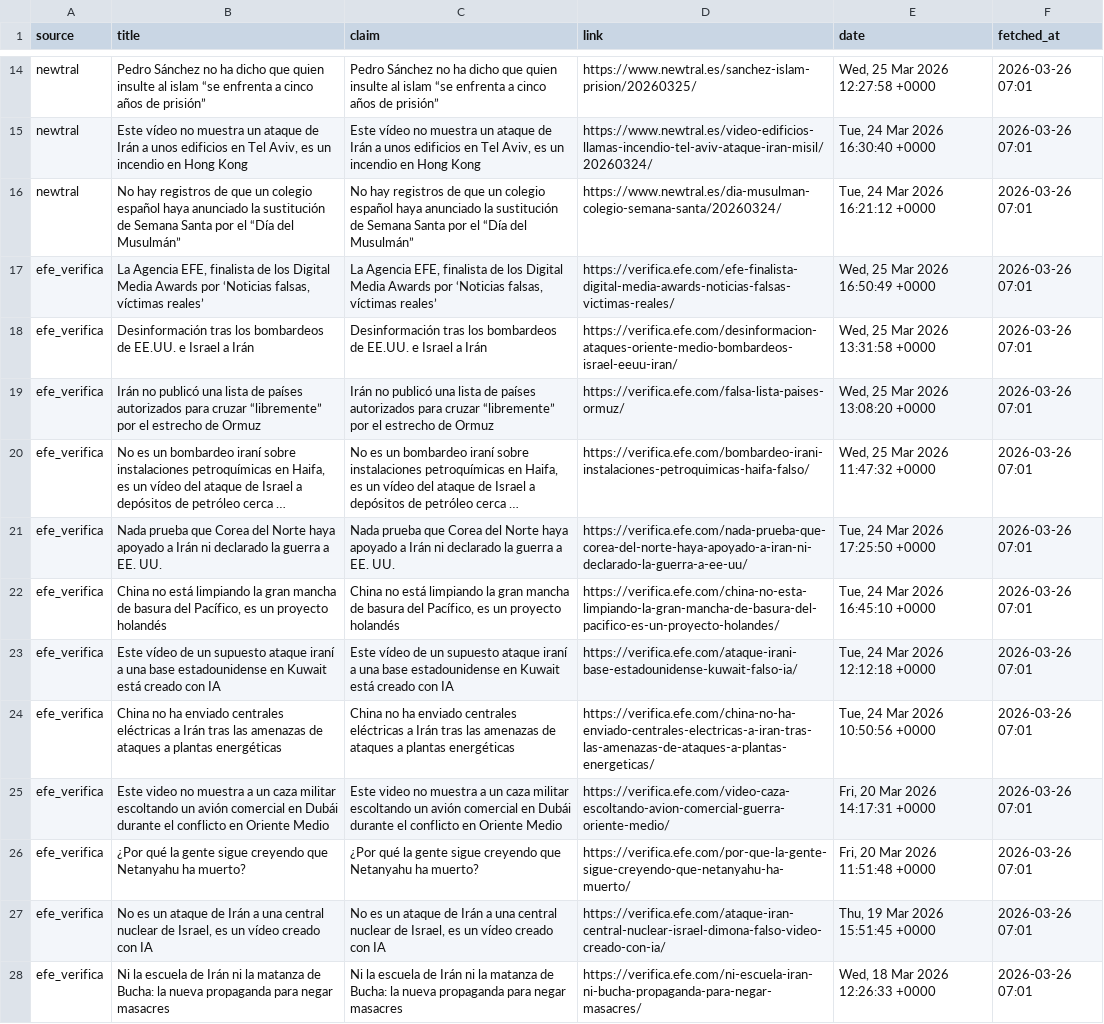
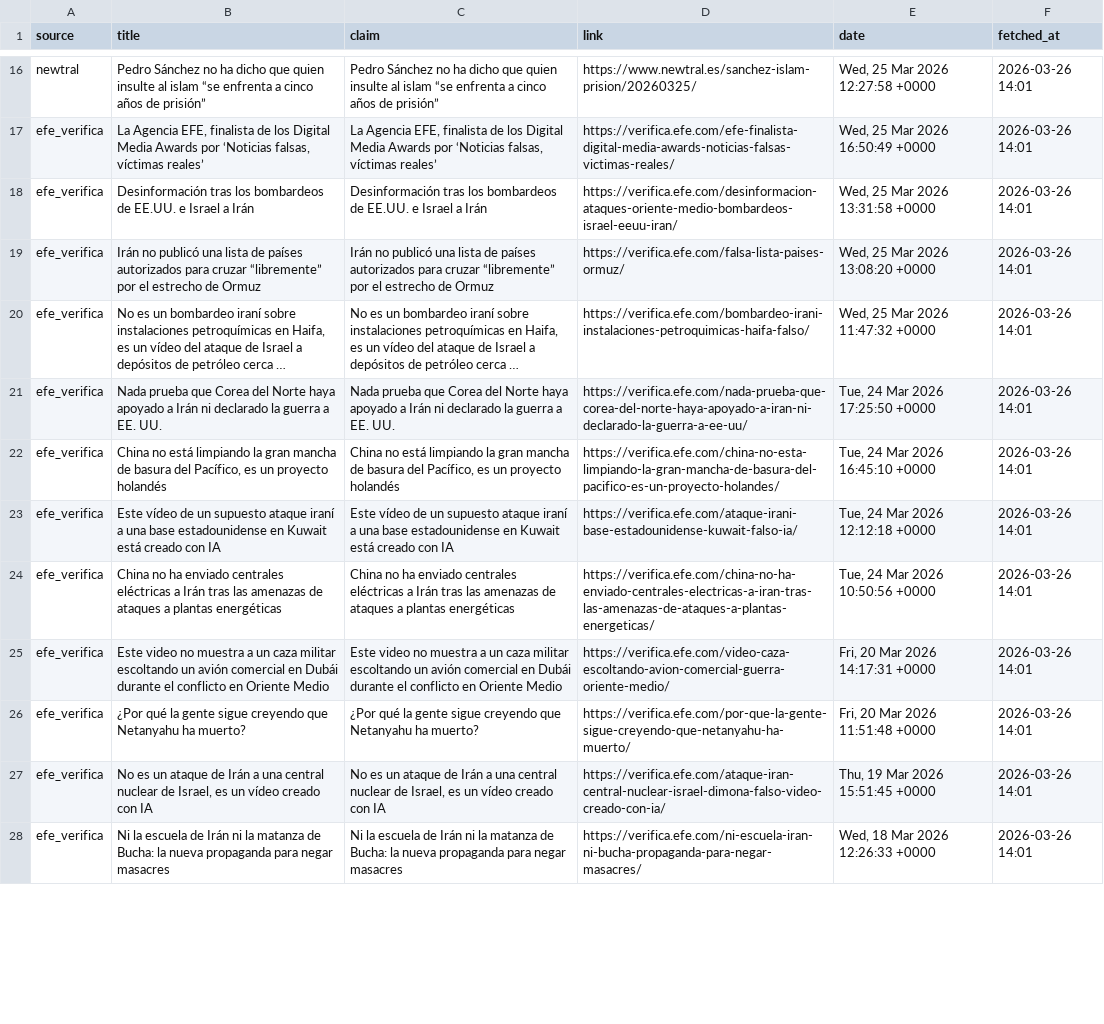
Before and after one commit to mcasrom/SIEG-Politica-Nacional-, a CSV file: data/export/nr/disinfo_bulos.csv, drawn as a sheet; only a part is shown, gaps mark what is left out; long unchanged cells end in …; removed rows and columns are numbered as before the commit, all else as after; the diff covers the shown part only; the diff names each change by its address in the sheet, - before the commit and + after, or states it on an @@ line.

```diff
--- a/data/export/nr/disinfo_bulos.csv
+++ b/data/export/nr/disinfo_bulos.csv
-F16 (fetched_at): 2026-03-26 07:01
+F16 (fetched_at): 2026-03-26 14:01
-row 15: newtral | Este vídeo no muestra un ataque de Irán a unos edificios en Tel Aviv, es un incendio en Hong Kong | Este vídeo no muestra un ataque de Irán a unos edificios en Tel Aviv, es un incendio en Hong Kong | https://www.newtral.es/video-edificios-llamas-incendio-tel-aviv-ataque-iran-misil/20260324/ | Tue, 24 Mar 2026 16:30:40 +0000 | 2026-03-26 07:01
-row 16: newtral | No hay registros de que un colegio español haya anunciado la sustitución de Semana Santa por el “Día del Musulmán” | No hay registros de que un colegio español haya anunciado la sustitución de Semana Santa por el “Día del Musulmán” | https://www.newtral.es/dia-musulman-colegio-semana-santa/20260324/ | Tue, 24 Mar 2026 16:21:12 +0000 | 2026-03-26 07:01
-F17:F28 (fetched_at): 2026-03-26 07:01
+F17:F28 (fetched_at): 2026-03-26 14:01
```
Also changed, not shown: 4 added rows, 2 removed rows and 78 edited cells elsewhere in this file, data/export/nr/disinfo_alerts.csv, data/export/nr/ideology_summary.csv, 5 other files.
